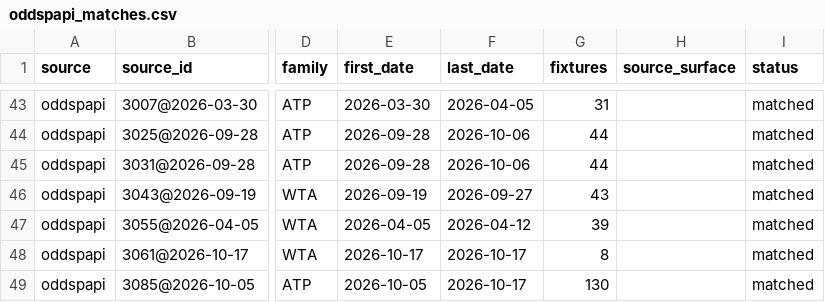
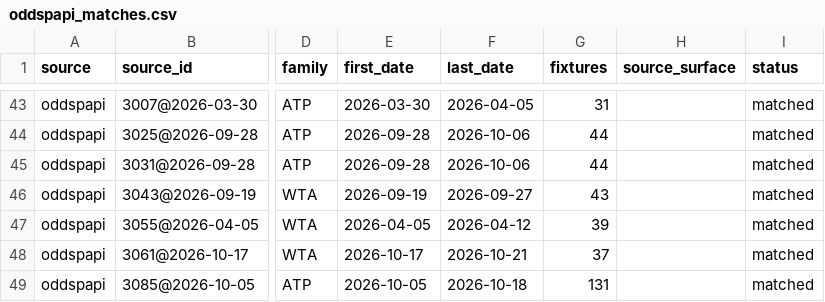
Before and after one commit to emarti13/Tennis_Quant_Lab_V5, a CSV file: context_registry/master_schedule/reconciliation/2026/oddspapi_matches.csv, drawn as a sheet; only a part is shown, gaps mark what is left out; the diff covers the shown part only; the diff names each change by its address in the sheet, - before the commit and + after, or states it on an @@ line.

```diff
--- a/context_registry/master_schedule/reconciliation/2026/oddspapi_matches.csv
+++ b/context_registry/master_schedule/reconciliation/2026/oddspapi_matches.csv
-F48 (last_date): 2026-10-17
+F48 (last_date): 2026-10-21
-G48 (fixtures): 8
+G48 (fixtures): 37
-F49 (last_date): 2026-10-17
+F49 (last_date): 2026-10-18
-G49 (fixtures): 130
+G49 (fixtures): 131
```
Also changed, not shown: 6 added rows and 24 edited cells elsewhere in this file, context_registry/master_schedule/crosswalk_oddspapi.csv, context_registry/master_schedule/crosswalk_tennismylife.csv, 17 other files.
